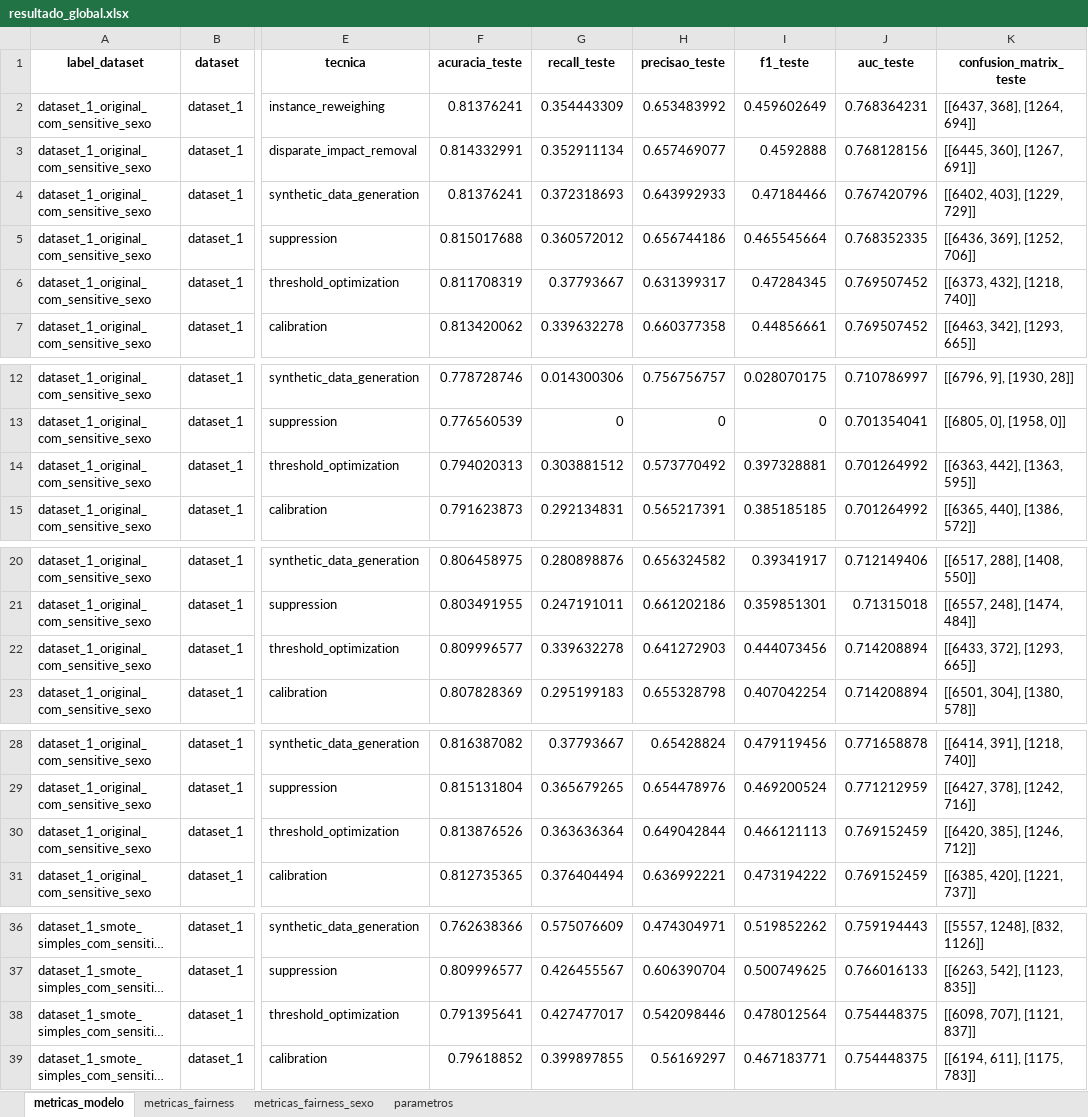
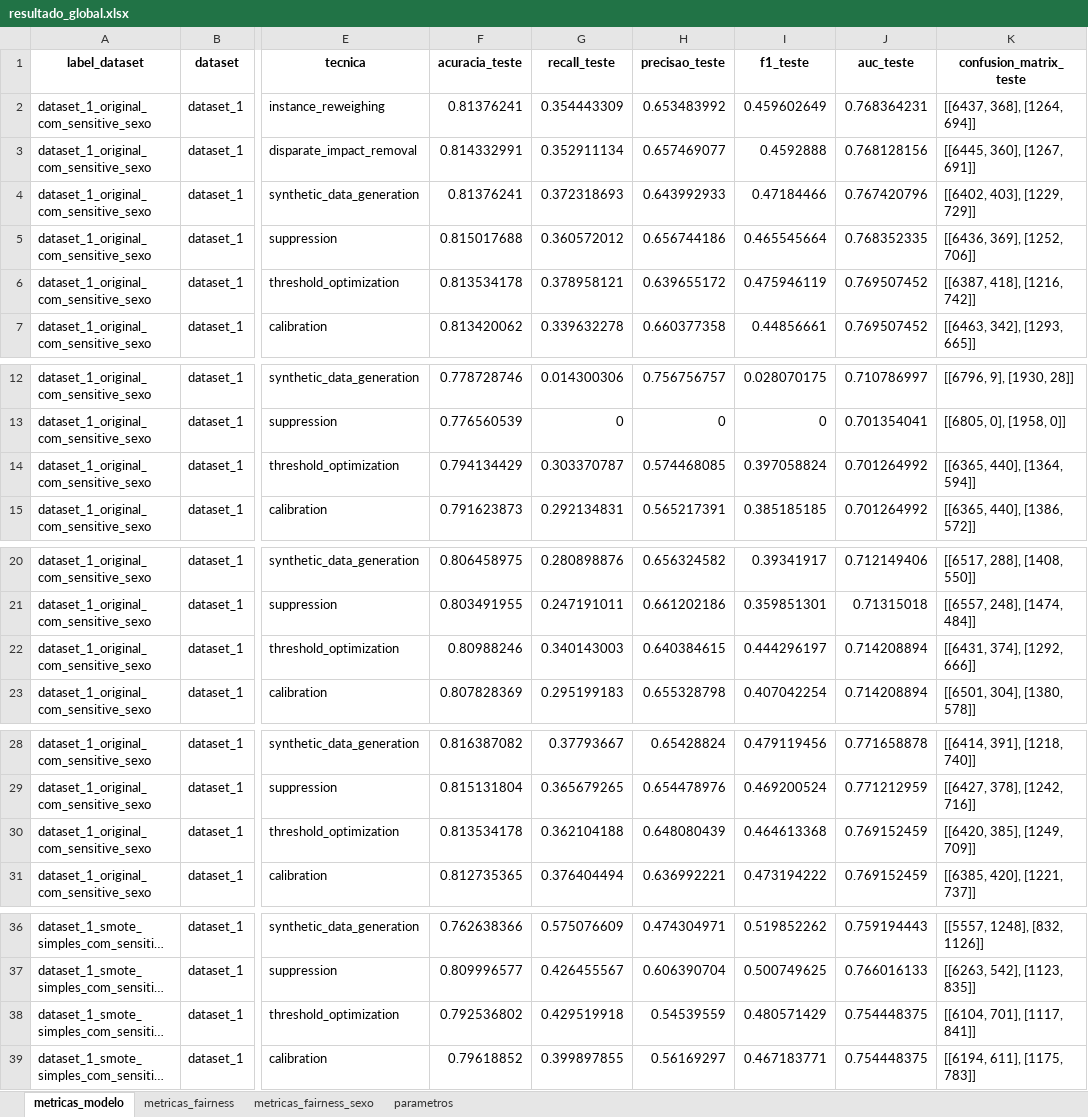
Before and after one commit to GabrielGA-01/Codigos-IC, an Excel workbook: Codigo/resultado_global.xlsx, sheet metricas_modelo, drawn as a sheet; only a part is shown, gaps mark what is left out; long unchanged cells end in …; values as stored, in another font and other column widths than the file's, no borders; the diff covers the shown part only; the diff names each change by its address in the sheet, - before the commit and + after, or states it on an @@ line.

```diff
--- a/Codigo/resultado_global.xlsx (sheet metricas_modelo)
+++ b/Codigo/resultado_global.xlsx (sheet metricas_modelo)
-F6 (acuracia_teste): 0.811708319
+F6 (acuracia_teste): 0.813534178
-G6 (recall_teste): 0.37793667
+G6 (recall_teste): 0.378958121
-H6 (precisao_teste): 0.631399317
+H6 (precisao_teste): 0.639655172
-I6 (f1_teste): 0.47284345
+I6 (f1_teste): 0.475946119
-K6 (confusion_matrix_teste): [[6373, 432], [1218, 740]]
+K6 (confusion_matrix_teste): [[6387, 418], [1216, 742]]
-F14 (acuracia_teste): 0.794020313
+F14 (acuracia_teste): 0.794134429
-G14 (recall_teste): 0.303881512
+G14 (recall_teste): 0.303370787
-H14 (precisao_teste): 0.573770492
+H14 (precisao_teste): 0.574468085
-I14 (f1_teste): 0.397328881
+I14 (f1_teste): 0.397058824
-K14 (confusion_matrix_teste): [[6363, 442], [1363, 595]]
+K14 (confusion_matrix_teste): [[6365, 440], [1364, 594]]
-F22 (acuracia_teste): 0.809996577
+F22 (acuracia_teste): 0.80988246
-G22 (recall_teste): 0.339632278
+G22 (recall_teste): 0.340143003
-H22 (precisao_teste): 0.641272903
+H22 (precisao_teste): 0.640384615
-I22 (f1_teste): 0.444073456
+I22 (f1_teste): 0.444296197
-K22 (confusion_matrix_teste): [[6433, 372], [1293, 665]]
+K22 (confusion_matrix_teste): [[6431, 374], [1292, 666]]
-F30 (acuracia_teste): 0.813876526
+F30 (acuracia_teste): 0.813534178
-G30 (recall_teste): 0.363636364
+G30 (recall_teste): 0.362104188
-H30 (precisao_teste): 0.649042844
+H30 (precisao_teste): 0.648080439
-I30 (f1_teste): 0.466121113
+I30 (f1_teste): 0.464613368
-K30 (confusion_matrix_teste): [[6420, 385], [1246, 712]]
+K30 (confusion_matrix_teste): [[6420, 385], [1249, 709]]
-F38 (acuracia_teste): 0.791395641
+F38 (acuracia_teste): 0.792536802
-G38 (recall_teste): 0.427477017
+G38 (recall_teste): 0.429519918
-H38 (precisao_teste): 0.542098446
+H38 (precisao_teste): 0.54539559
-I38 (f1_teste): 0.478012564
+I38 (f1_teste): 0.480571429
-K38 (confusion_matrix_teste): [[6098, 707], [1121, 837]]
+K38 (confusion_matrix_teste): [[6104, 701], [1117, 841]]
```
Also changed, not shown: 222 edited cells elsewhere in this sheet, sheet metricas_fairness, 2 other files.
